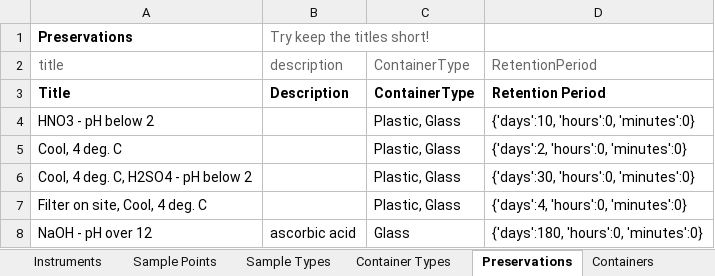
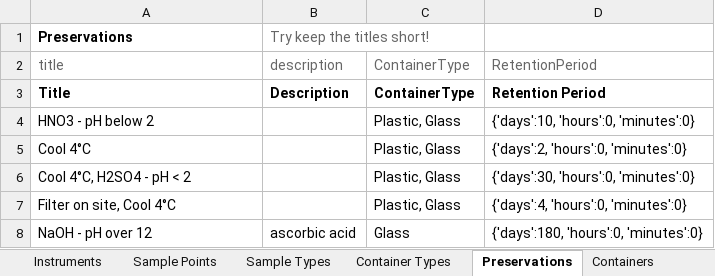
Before and after one commit to senaite/senaite.core, an Excel workbook: bika/lims/setupdata/test.xlsx, sheet Preservations, drawn as a sheet; values as stored, in another font and other column widths than the file's, no borders; the diff names each change by its address in the sheet, - before the commit and + after, or states it on an @@ line.

```diff
--- a/bika/lims/setupdata/test.xlsx (sheet Preservations)
+++ b/bika/lims/setupdata/test.xlsx (sheet Preservations)
-A5: Cool, 4 deg. C
+A5: Cool 4°C
-A6: Cool, 4 deg. C, H2SO4 - pH below 2
+A6: Cool 4°C, H2SO4 - pH < 2
-A7: Filter on site, Cool, 4 deg. C
+A7: Filter on site, Cool 4°C
```
Also changed, not shown: bika/lims/setupdata/_testing.xlsx, 7 other files.
